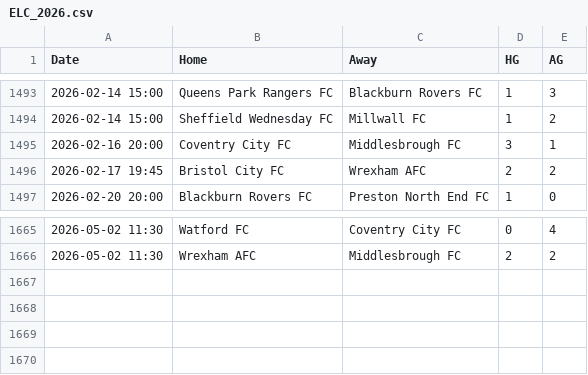
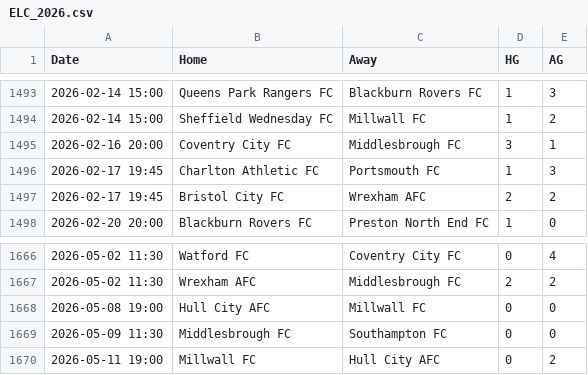
Before and after one commit to alejandrojoel790-source/terminal-apuestas, a CSV file: Data/ELC_2026.csv, drawn as a sheet; only a part is shown, gaps mark what is left out; the diff names each change by its address in the sheet, - before the commit and + after, or states it on an @@ line.

```diff
--- a/Data/ELC_2026.csv
+++ b/Data/ELC_2026.csv
+row 1496: 2026-02-17 19:45 | Charlton Athletic FC | Portsmouth FC | 1 | 3
+row 1668: 2026-05-08 19:00 | Hull City AFC | Millwall FC | 0 | 0
+row 1669: 2026-05-09 11:30 | Middlesbrough FC | Southampton FC | 0 | 0
+row 1670: 2026-05-11 19:00 | Millwall FC | Hull City AFC | 0 | 2
```
Also changed, not shown: Data/BL1_2026.csv.
